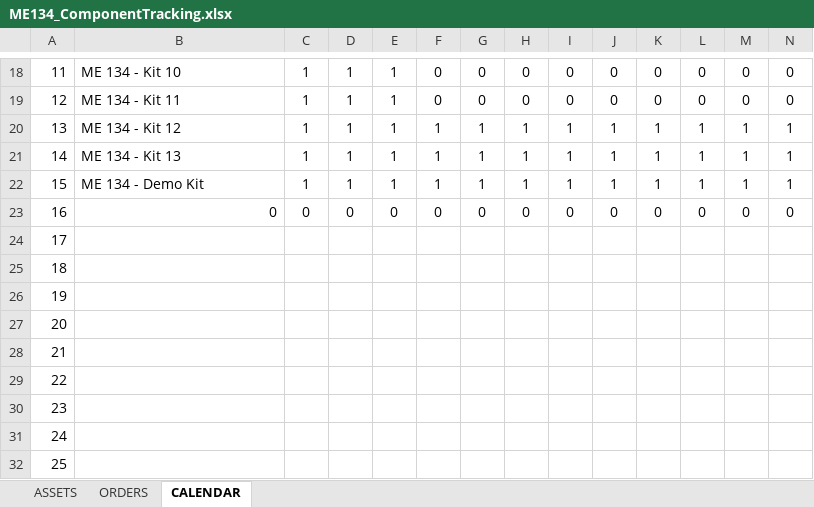
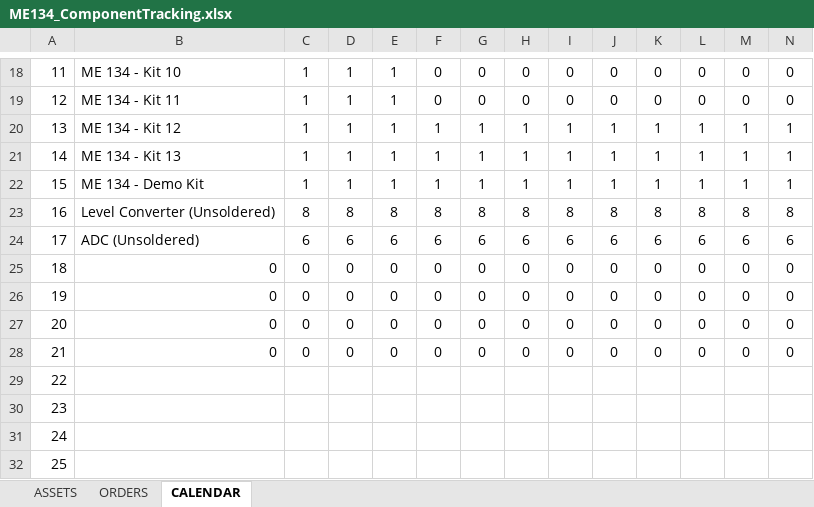
Before and after one commit to paccionesawyer/ME134-Kit, an Excel workbook: ME134_ComponentTracking.xlsx, sheet CALENDAR, drawn as a sheet; only a part is shown, gaps mark what is left out; values as stored, in another font and other column widths than the file's, no borders; charts and pictures and conditional formats and table styles not drawn; removed rows and columns are numbered as before the commit, all else as after; rows hold the shown columns only; the diff names each change by its address in the sheet, - before the commit and + after, or states it on an @@ line.

Commit message:
Update ME134_ComponentTracking.xlsx

```diff
--- a/ME134_ComponentTracking.xlsx (sheet CALENDAR)
+++ b/ME134_ComponentTracking.xlsx (sheet CALENDAR)
+row 23: 16 | Level Converter (Unsoldered) | 8 | 8 | 8 | 8 | 8 | 8 | 8 | 8 | 8 | 8 | 8 | 8
+row 24: 17 | ADC (Unsoldered) | 6 | 6 | 6 | 6 | 6 | 6 | 6 | 6 | 6 | 6 | 6 | 6
-A25: 16
+A25: 18
-row 24: 17
-row 25: 18
-row 26: 19
-row 27: 20
-row 28: 21
+row 26: 19 | 0 | 0 | 0 | 0 | 0 | 0 | 0 | 0 | 0 | 0 | 0 | 0 | 0
+row 27: 20 | 0 | 0 | 0 | 0 | 0 | 0 | 0 | 0 | 0 | 0 | 0 | 0 | 0
+row 28: 21 | 0 | 0 | 0 | 0 | 0 | 0 | 0 | 0 | 0 | 0 | 0 | 0 | 0
```
Also changed, not shown: sheet ASSETS, sheet ORDERS, formulas that keep their value, charts or pictures.
